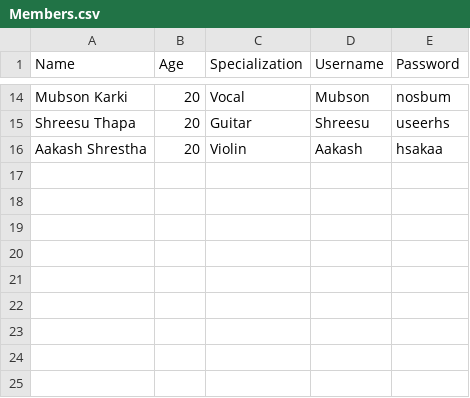
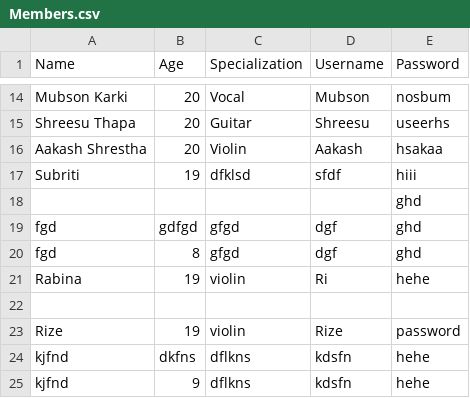
Before and after one commit to rabina575/Emerging-CW, a CSV file: src/CSV_Files/Members.csv, drawn as a sheet; only a part is shown, gaps mark what is left out; the diff names each change by its address in the sheet, - before the commit and + after, or states it on an @@ line.

```diff
--- a/src/CSV_Files/Members.csv
+++ b/src/CSV_Files/Members.csv
+row 17: Subriti | 19 | dfklsd | sfdf | hiii
+row 18:  |  |  |  | ghd
+row 19: fgd | gdfgd | gfgd | dgf | ghd
+row 20: fgd | 8 | gfgd | dgf | ghd
+row 21: Rabina | 19 | violin | Ri | hehe
+row 22: (empty)
+row 23: Rize | 19 | violin | Rize | password
+row 24: kjfnd | dkfns | dflkns | kdsfn | hehe
+row 25: kjfnd | 9 | dflkns | kdsfn | hehe
```
Also changed, not shown: build/classes/CSV_Files/Members.csv, 1 other file.
